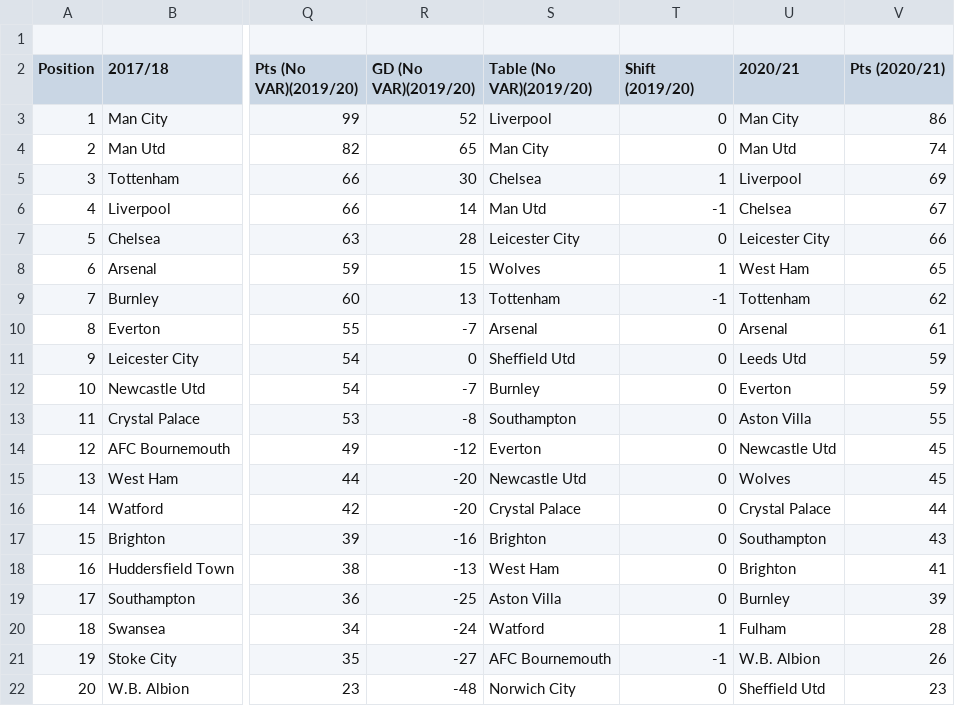
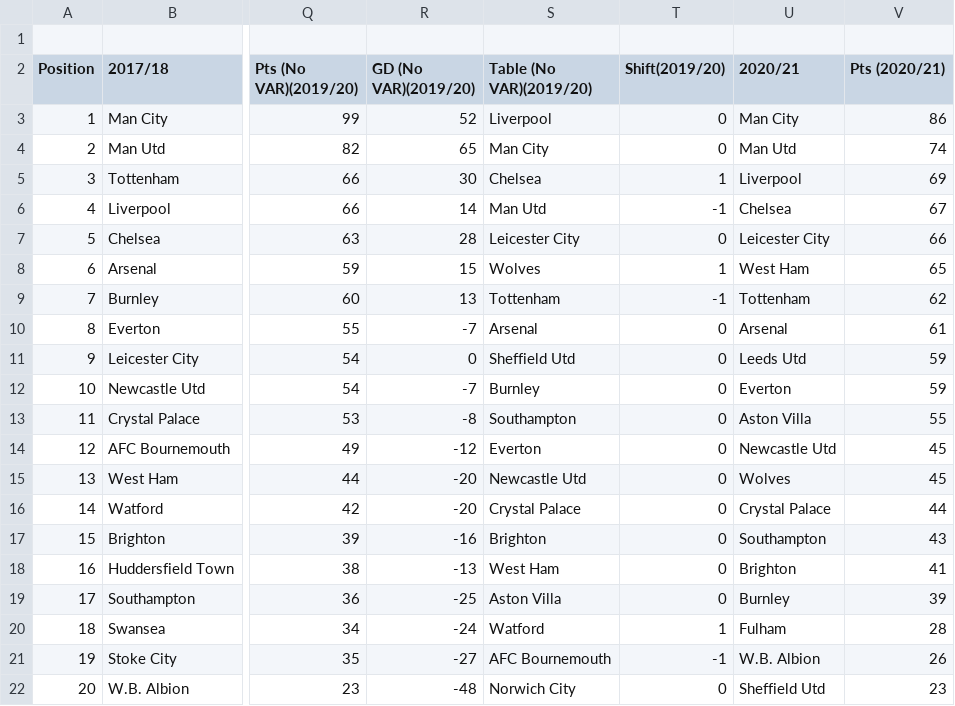
Before and after one commit to SebastianAshcallay/CMSC206, a CSV file: GroupProject_PL_Table[version2].csv, drawn as a sheet; only a part is shown, gaps mark what is left out; the diff names each change by its address in the sheet, - before the commit and + after, or states it on an @@ line.

Commit message:
Update GroupProject_PL_Table[version2].csv

```diff
--- a/GroupProject_PL_Table[version2].csv
+++ b/GroupProject_PL_Table[version2].csv
-T2: Shift (2019/20)
+T2: Shift(2019/20)
```
